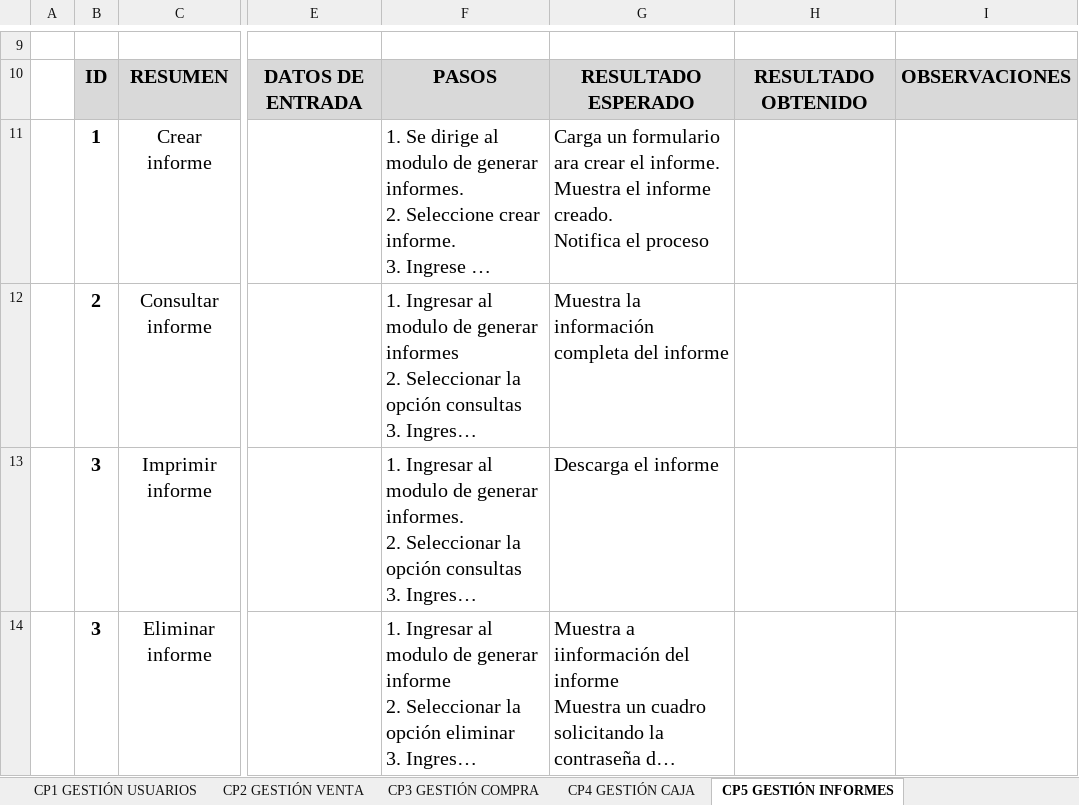
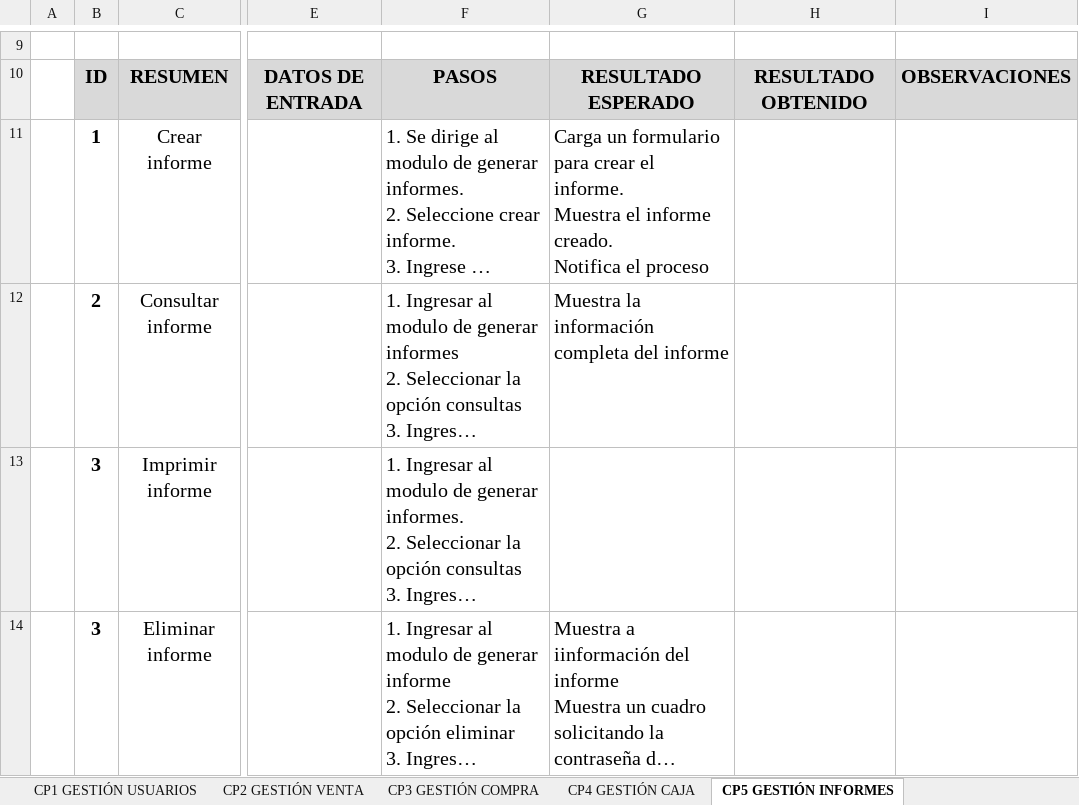
Before and after one commit to andresrcp/proyecto_ADSI, an Excel workbook: proy_formativo/documentacion/5to_Trim/Casos de prueba.xlsx, sheet CP5 GESTIÓN INFORMES, drawn as a sheet; only a part is shown, gaps mark what is left out; long unchanged cells end in …; values as stored, in another font and other column widths than the file's, no borders; the diff names each change by its address in the sheet, - before the commit and + after, or states it on an @@ line.

```diff
--- a/proy_formativo/documentacion/5to_Trim/Casos de prueba.xlsx (sheet CP5 GESTIÓN INFORMES)
+++ b/proy_formativo/documentacion/5to_Trim/Casos de prueba.xlsx (sheet CP5 GESTIÓN INFORMES)
-G11: …un formulario ara crear el…
+G11: …un formulario para crear el…
-G13: Descarga el informe
+G13: (empty)
```
Also changed, not shown: sheet CP4 GESTIÓN CAJA, 4 other files.
